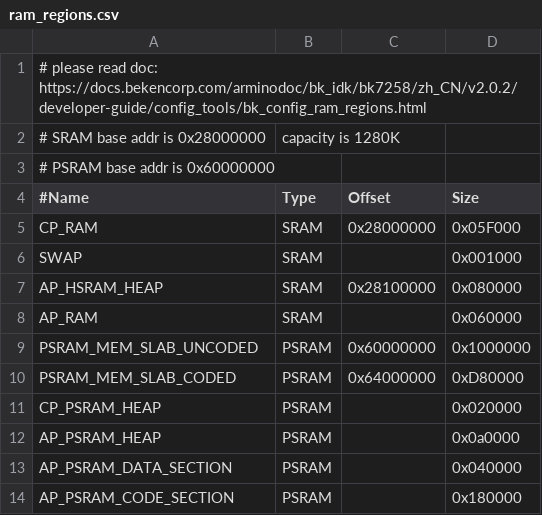
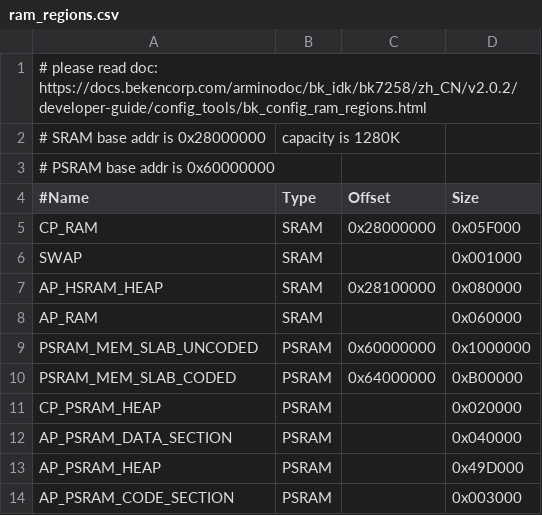
Before and after one commit to bekencorp/bk_solution_dashboard, a CSV file: projects/scooter_dashboard_klok_1280_720/partitions/bk7259/ram_regions.csv, drawn as a sheet.

Commit message:
[CI] [99315]  <multimedia> <fix>add KLOK Verfiy

```diff
--- a/projects/scooter_dashboard_klok_1280_720/partitions/bk7259/ram_regions.csv
+++ b/projects/scooter_dashboard_klok_1280_720/partitions/bk7259/ram_regions.csv
@@ -9,6 +9,6 @@ AP_RAM,                  SRAM,           , 0x060000
 PSRAM_MEM_SLAB_UNCODED, PSRAM, 0x60000000, 0x1000000
-PSRAM_MEM_SLAB_CODED,   PSRAM, 0x64000000, 0xD80000
+PSRAM_MEM_SLAB_CODED,   PSRAM, 0x64000000, 0xB00000
 CP_PSRAM_HEAP,          PSRAM,           , 0x020000
-AP_PSRAM_HEAP,          PSRAM,           , 0x0a0000
 AP_PSRAM_DATA_SECTION,  PSRAM,           , 0x040000
-AP_PSRAM_CODE_SECTION,  PSRAM,           , 0x180000
+AP_PSRAM_HEAP,          PSRAM,           , 0x49D000
+AP_PSRAM_CODE_SECTION,  PSRAM,           , 0x003000
```
Also changed, not shown: 1 other file.
